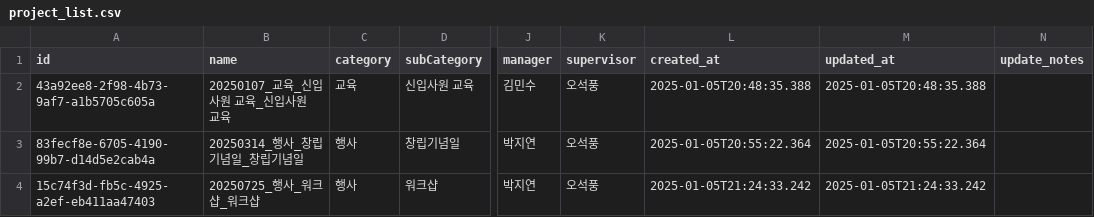
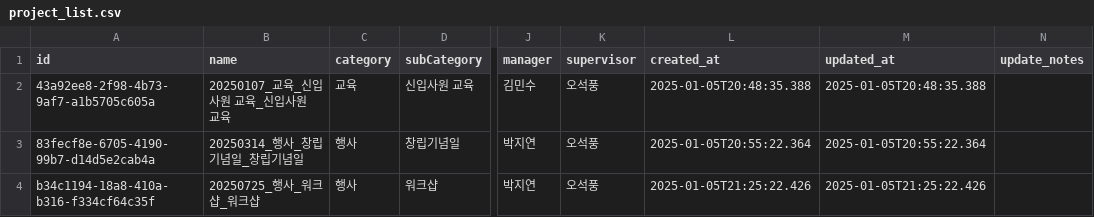
Before and after one commit to photo2story/task_master, a CSV file: assets/project_list.csv, drawn as a sheet; only a part is shown, gaps mark what is left out; the diff names each change by its address in the sheet, - before the commit and + after, or states it on an @@ line.

Commit message:
Update projects list

```diff
--- a/assets/project_list.csv
+++ b/assets/project_list.csv
-A4 (id): 15c74f3d-fb5c-4925-a2ef-eb411aa47403
+A4 (id): b34c1194-18a8-410a-b316-f334cf64c35f
-L4 (created_at): 2025-01-05T21:24:33.242
+L4 (created_at): 2025-01-05T21:25:22.426
-M4 (updated_at): 2025-01-05T21:24:33.242
+M4 (updated_at): 2025-01-05T21:25:22.426
```
